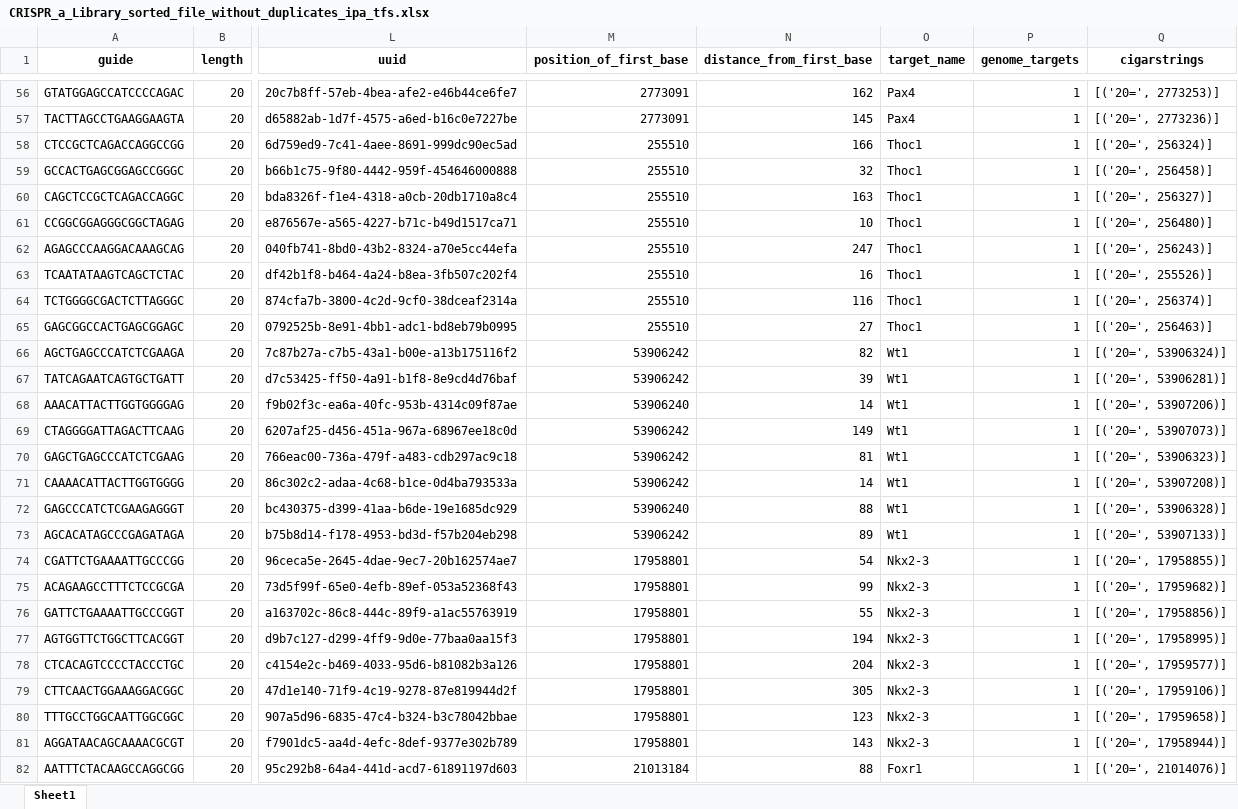
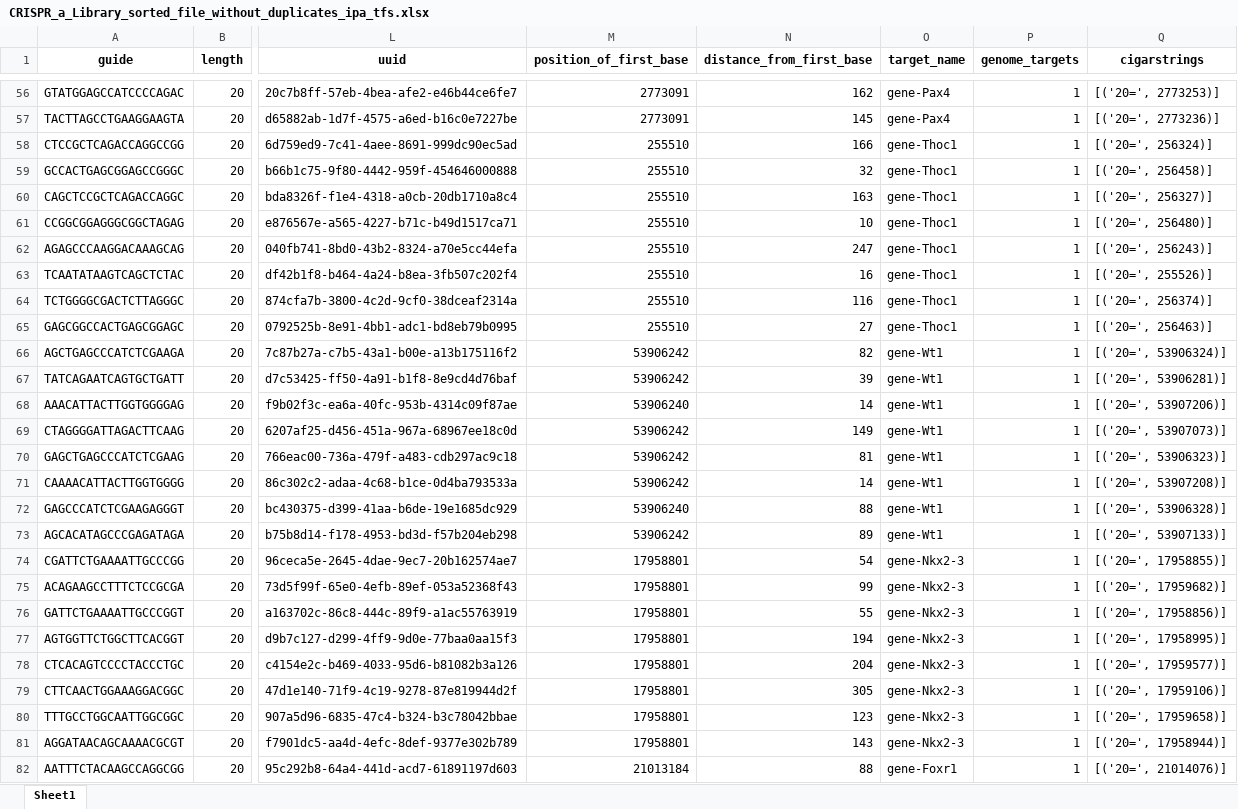
Before and after one commit to pablodig/secRecon-Secretory-Pathway-Reconstruction, an Excel workbook: Data/guide_rna_lib/CRISPR_a_Library_sorted_file_without_duplicates_ipa_tfs.xlsx, sheet Sheet1, drawn as a sheet; only a part is shown, gaps mark what is left out; values as stored, in another font and other column widths than the file's, no borders; the diff covers the shown part only; the diff names each change by its address in the sheet, - before the commit and + after, or states it on an @@ line.

```diff
--- a/Data/guide_rna_lib/CRISPR_a_Library_sorted_file_without_duplicates_ipa_tfs.xlsx (sheet Sheet1)
+++ b/Data/guide_rna_lib/CRISPR_a_Library_sorted_file_without_duplicates_ipa_tfs.xlsx (sheet Sheet1)
-O56:O57 (target_name): Pax4
+O56:O57 (target_name): gene-Pax4
-O58:O65 (target_name): Thoc1
+O58:O65 (target_name): gene-Thoc1
-O66:O73 (target_name): Wt1
+O66:O73 (target_name): gene-Wt1
-O74:O81 (target_name): Nkx2-3
+O74:O81 (target_name): gene-Nkx2-3
-O82 (target_name): Foxr1
+O82 (target_name): gene-Foxr1
```
Also changed, not shown: 181 edited cells elsewhere in this sheet, Data/guide_rna_lib/CRISPR_a_Library_sorted_file_without_duplicates_sec_genes.xlsx, 2 other files.
